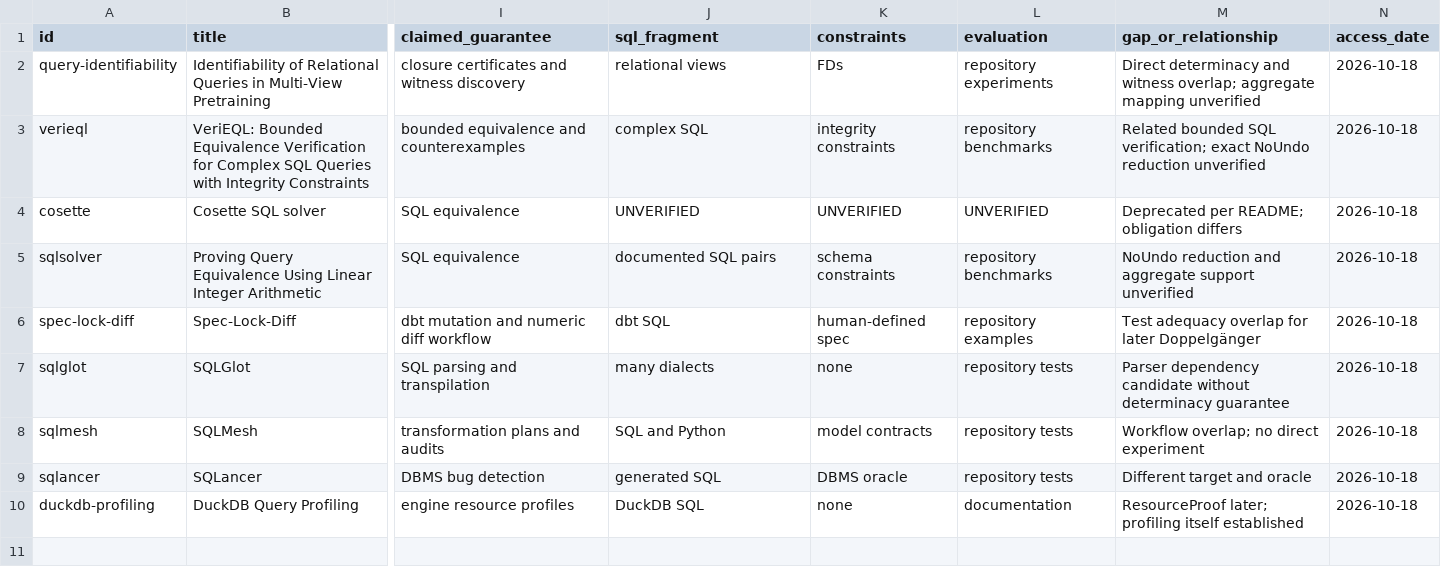
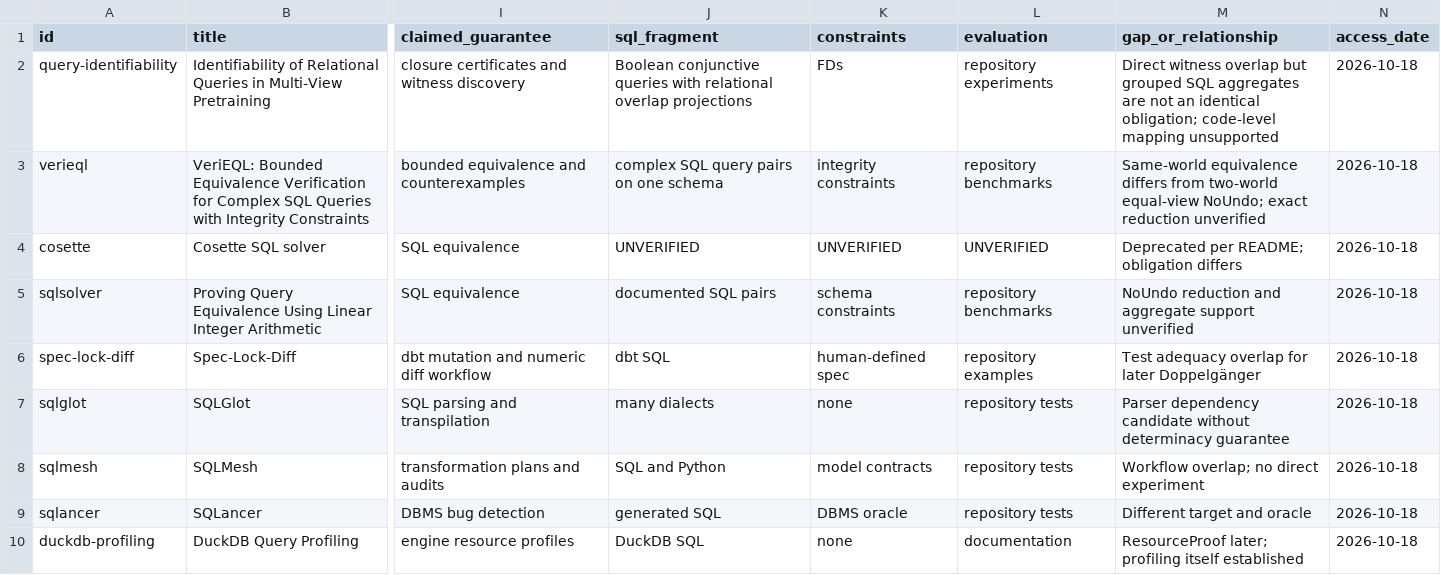
Before and after one commit to pouya-kia/dataproof, a CSV file: research/literature/related_work.csv, drawn as a sheet; only a part is shown, gaps mark what is left out; the diff names each change by its address in the sheet, - before the commit and + after, or states it on an @@ line.

Commit message:
test(no-undo): expand differential evidence and reproducibility gates

```diff
--- a/research/literature/related_work.csv
+++ b/research/literature/related_work.csv
-J2 (sql_fragment): relational views
+J2 (sql_fragment): Boolean conjunctive queries with relational overlap projections
-M2 (gap_or_relationship): Direct determinacy and witness overlap; aggregate mapping unverified
+M2 (gap_or_relationship): Direct witness overlap but grouped SQL aggregates are not an identical obligation; code-level mapping unsupported
-J3 (sql_fragment): complex SQL
+J3 (sql_fragment): complex SQL query pairs on one schema
-M3 (gap_or_relationship): Related bounded SQL verification; exact NoUndo reduction unverified
+M3 (gap_or_relationship): Same-world equivalence differs from two-world equal-view NoUndo; exact reduction unverified
```
Also changed, not shown: 16 other files.
